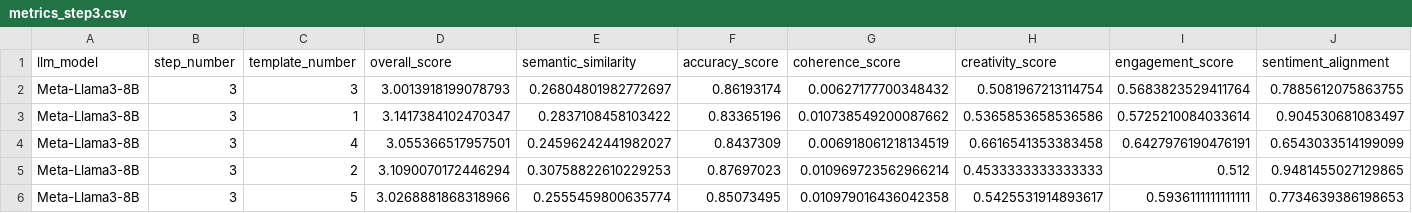
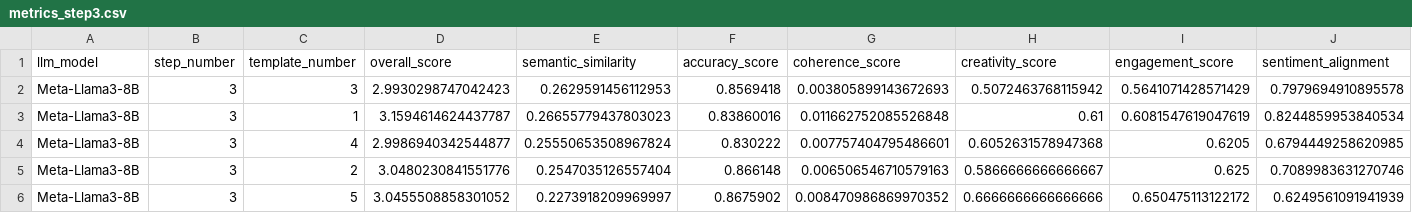
Before and after one commit to gmatasruiz/llm_product_inception, a CSV file: prompt_creation/prompting/results/Meta-Llama3-8B/step3/metrics/metrics_step3.csv, drawn as a sheet.

Commit message:
steps(benchmark): Update for steps 1-9 (GPT, Llama), 1-7 Mixtral

```diff
--- a/prompt_creation/prompting/results/Meta-Llama3-8B/step3/metrics/metrics_step3.csv
+++ b/prompt_creation/prompting/results/Meta-Llama3-8B/step3/metrics/metrics_step3.csv
@@ -1,6 +1,6 @@
 llm_model,step_number,template_number,overall_score,semantic_similarity,accuracy_score,coherence_score,creativity_score,engagement_score,sentiment_alignment
-Meta-Llama3-8B,3,3,3.0013918199078793,0.26804801982772697,0.86193174,0.00627177700348432,0.5081967213114754,0.5683823529411764,0.7885612075863755
-Meta-Llama3-8B,3,1,3.1417384102470347,0.2837108458103422,0.83365196,0.010738549200087662,0.5365853658536586,0.5725210084033614,0.904530681083497
-Meta-Llama3-8B,3,4,3.055366517957501,0.24596242441982027,0.8437309,0.006918061218134519,0.6616541353383458,0.6427976190476191,0.6543033514199099
-Meta-Llama3-8B,3,2,3.1090070172446294,0.30758822610229253,0.87697023,0.010969723562966214,0.4533333333333333,0.512,0.9481455027129865
-Meta-Llama3-8B,3,5,3.0268881868318966,0.2555459800635774,0.85073495,0.010979016436042358,0.5425531914893617,0.5936111111111111,0.7734639386198653
+Meta-Llama3-8B,3,3,2.9930298747042423,0.2629591456112953,0.8569418,0.003805899143672693,0.5072463768115942,0.5641071428571429,0.7979694910895578
+Meta-Llama3-8B,3,1,3.1594614624437787,0.26655779437803023,0.83860016,0.011662752085526848,0.61,0.6081547619047619,0.8244859953840534
+Meta-Llama3-8B,3,4,2.9986940342544877,0.25550653508967824,0.830222,0.007757404795486601,0.6052631578947368,0.6205,0.6794449258620985
+Meta-Llama3-8B,3,2,3.0480230841551776,0.2547035126557404,0.866148,0.006506546710579163,0.5866666666666667,0.625,0.7089983631270746
+Meta-Llama3-8B,3,5,3.0455508858301052,0.2273918209969997,0.8675902,0.008470986869970352,0.6666666666666666,0.650475113122172,0.6249561091941939
```
Also changed, not shown: prompt_creation/prompting/results/ChatGPT/step3/metrics/metrics_step3.csv, prompt_creation/prompting/results/Meta-Llama3-8B/step1/metrics/metrics_step1.csv, 43 other files.
